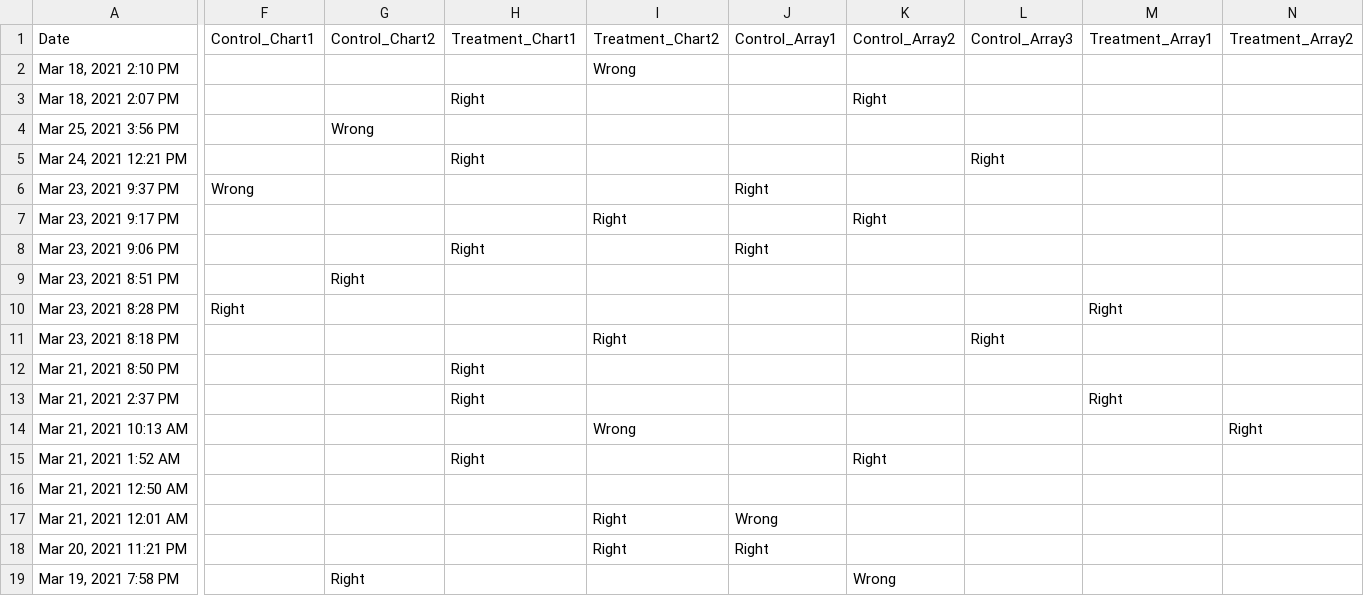
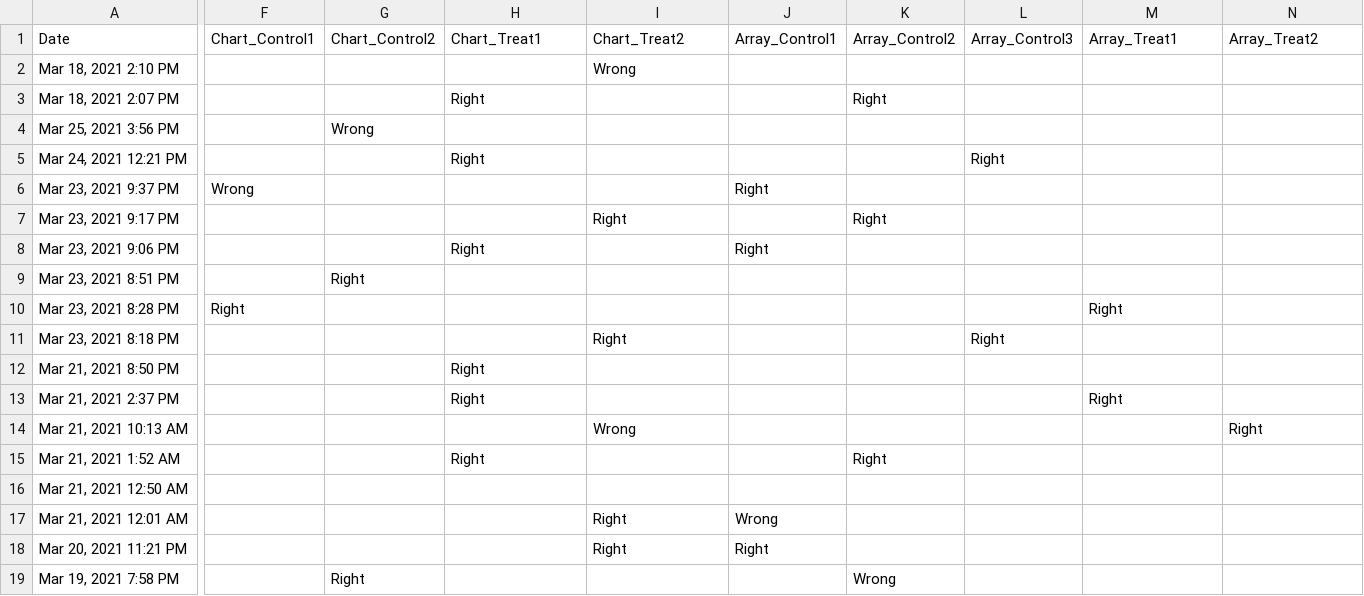
Before and after one commit to joshuajnoble/w241_final_project, a CSV file: pilot_data.csv, drawn as a sheet; only a part is shown, gaps mark what is left out; the diff covers the shown part only; the diff names each change by its address in the sheet, - before the commit and + after, or states it on an @@ line.

Commit message:
adding the pilot data

```diff
--- a/pilot_data.csv
+++ b/pilot_data.csv
-F1: Control_Chart1
+F1: Chart_Control1
-G1: Control_Chart2
+G1: Chart_Control2
-H1: Treatment_Chart1
+H1: Chart_Treat1
-I1: Treatment_Chart2
+I1: Chart_Treat2
-J1: Control_Array1
+J1: Array_Control1
-K1: Control_Array2
+K1: Array_Control2
-L1: Control_Array3
+L1: Array_Control3
-M1: Treatment_Array1
+M1: Array_Treat1
-N1: Treatment_Array2
+N1: Array_Treat2
```
Also changed, not shown: 1 edited cell elsewhere in this file, 2 other files.
